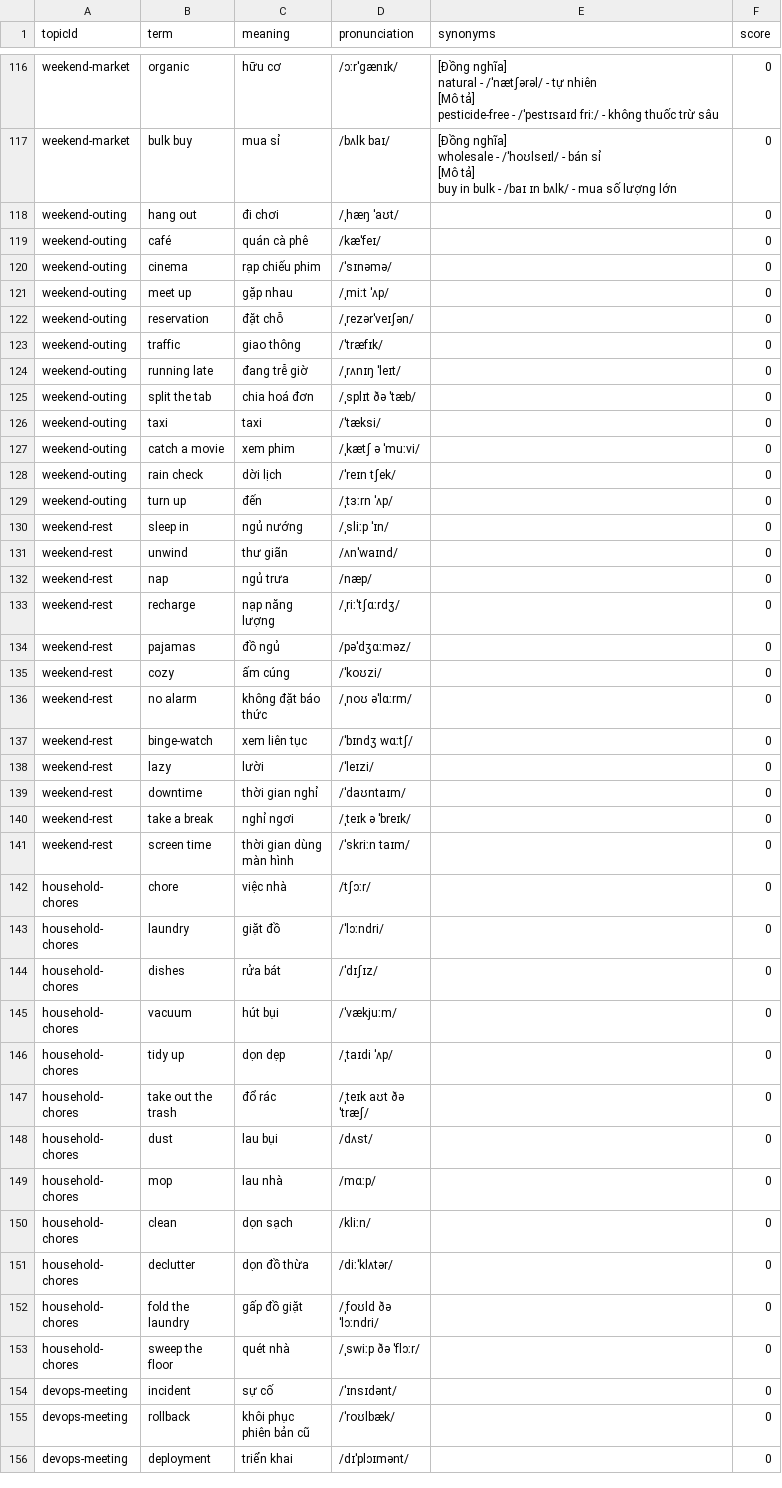
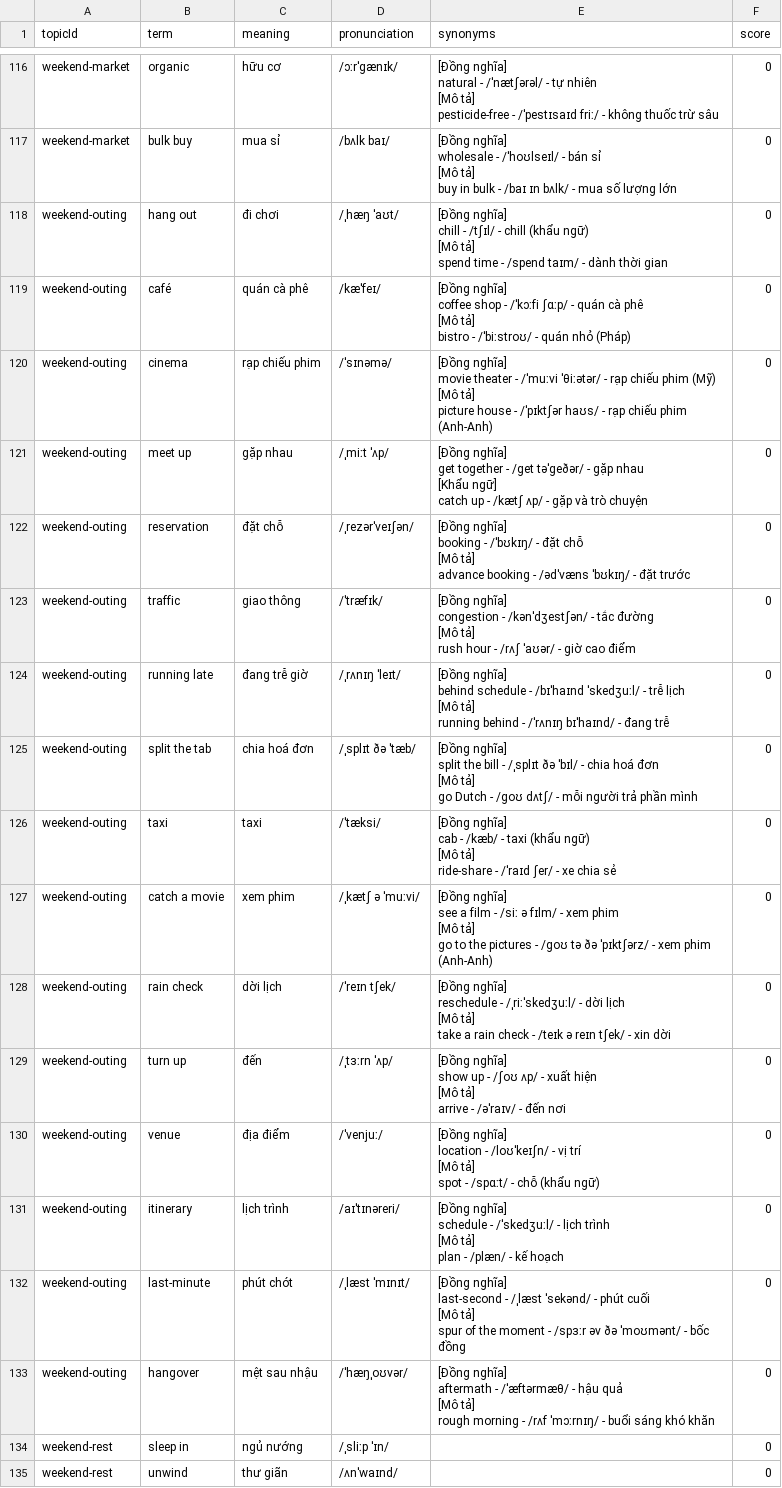
Before and after one commit to tranthaiminhtansoft/lingua-lab, a CSV file: content-source/english/vocabulary.csv, drawn as a sheet; only a part is shown, gaps mark what is left out; the shorter side is filled out with more unchanged rows.

Commit message:
feat: upgrade weekend-outing to IELTS 8.0 level

```diff
--- a/content-source/english/vocabulary.csv
+++ b/content-source/english/vocabulary.csv
@@ -550,14 +550,82 @@ wholesale - /ˈhoʊlseɪl/ - bán sỉ
 buy in bulk - /baɪ ɪn bʌlk/ - mua số lượng lớn",0
-weekend-outing,hang out,đi chơi,/ˌhæŋ ˈaʊt/,,0
-weekend-outing,café,quán cà phê,/kæˈfeɪ/,,0
-weekend-outing,cinema,rạp chiếu phim,/ˈsɪnəmə/,,0
-weekend-outing,meet up,gặp nhau,/ˌmiːt ˈʌp/,,0
-weekend-outing,reservation,đặt chỗ,/ˌrezərˈveɪʃən/,,0
-weekend-outing,traffic,giao thông,/ˈtræfɪk/,,0
-weekend-outing,running late,đang trễ giờ,/ˌrʌnɪŋ ˈleɪt/,,0
-weekend-outing,split the tab,chia hoá đơn,/ˌsplɪt ðə ˈtæb/,,0
-weekend-outing,taxi,taxi,/ˈtæksi/,,0
-weekend-outing,catch a movie,xem phim,/ˌkætʃ ə ˈmuːvi/,,0
-weekend-outing,rain check,dời lịch,/ˈreɪn tʃek/,,0
-weekend-outing,turn up,đến,/ˌtɜːrn ˈʌp/,,0
+weekend-outing,hang out,đi chơi,/ˌhæŋ ˈaʊt/,"[Đồng nghĩa]
+chill - /tʃɪl/ - chill (khẩu ngữ)
+
+[Mô tả]
+spend time - /spend taɪm/ - dành thời gian",0
+weekend-outing,café,quán cà phê,/kæˈfeɪ/,"[Đồng nghĩa]
+coffee shop - /ˈkɔːfi ʃɑːp/ - quán cà phê
+
+[Mô tả]
+bistro - /ˈbiːstroʊ/ - quán nhỏ (Pháp)",0
+weekend-outing,cinema,rạp chiếu phim,/ˈsɪnəmə/,"[Đồng nghĩa]
+movie theater - /ˈmuːvi ˈθiːətər/ - rạp chiếu phim (Mỹ)
+
+[Mô tả]
+picture house - /ˈpɪktʃər haʊs/ - rạp chiếu phim (Anh-Anh)",0
+weekend-outing,meet up,gặp nhau,/ˌmiːt ˈʌp/,"[Đồng nghĩa]
+get together - /ɡet təˈɡeðər/ - gặp nhau
+
+[Khẩu ngữ]
+catch up - /kætʃ ʌp/ - gặp và trò chuyện",0
+weekend-outing,reservation,đặt chỗ,/ˌrezərˈveɪʃən/,"[Đồng nghĩa]
+booking - /ˈbʊkɪŋ/ - đặt chỗ
+
+[Mô tả]
+advance booking - /ədˈvæns ˈbʊkɪŋ/ - đặt trước",0
+weekend-outing,traffic,giao thông,/ˈtræfɪk/,"[Đồng nghĩa]
+congestion - /kənˈdʒestʃən/ - tắc đường
+
+[Mô tả]
+rush hour - /rʌʃ ˈaʊər/ - giờ cao điểm",0
+weekend-outing,running late,đang trễ giờ,/ˌrʌnɪŋ ˈleɪt/,"[Đồng nghĩa]
+behind schedule - /bɪˈhaɪnd ˈskedʒuːl/ - trễ lịch
+
+[Mô tả]
+running behind - /ˈrʌnɪŋ bɪˈhaɪnd/ - đang trễ",0
+weekend-outing,split the tab,chia hoá đơn,/ˌsplɪt ðə ˈtæb/,"[Đồng nghĩa]
+split the bill - /ˌsplɪt ðə ˈbɪl/ - chia hoá đơn
+
+[Mô tả]
+go Dutch - /ɡoʊ dʌtʃ/ - mỗi người trả phần mình",0
+weekend-outing,taxi,taxi,/ˈtæksi/,"[Đồng nghĩa]
+cab - /kæb/ - taxi (khẩu ngữ)
+
+[Mô tả]
+ride-share - /ˈraɪd ʃer/ - xe chia sẻ",0
+weekend-outing,catch a movie,xem phim,/ˌkætʃ ə ˈmuːvi/,"[Đồng nghĩa]
+see a film - /siː ə fɪlm/ - xem phim
+
+[Mô tả]
+go to the pictures - /ɡoʊ tə ðə ˈpɪktʃərz/ - xem phim (Anh-Anh)",0
+weekend-outing,rain check,dời lịch,/ˈreɪn tʃek/,"[Đồng nghĩa]
+reschedule - /ˌriːˈskedʒuːl/ - dời lịch
+
+[Mô tả]
+take a rain check - /teɪk ə reɪn tʃek/ - xin dời",0
+weekend-outing,turn up,đến,/ˌtɜːrn ˈʌp/,"[Đồng nghĩa]
+show up - /ʃoʊ ʌp/ - xuất hiện
+
+[Mô tả]
+arrive - /əˈraɪv/ - đến nơi",0
+weekend-outing,venue,địa điểm,/ˈvenjuː/,"[Đồng nghĩa]
+location - /loʊˈkeɪʃn/ - vị trí
+
+[Mô tả]
+spot - /spɑːt/ - chỗ (khẩu ngữ)",0
+weekend-outing,itinerary,lịch trình,/aɪˈtɪnəreri/,"[Đồng nghĩa]
+schedule - /ˈskedʒuːl/ - lịch trình
+
+[Mô tả]
+plan - /plæn/ - kế hoạch",0
+weekend-outing,last-minute,phút chót,/ˌlæst ˈmɪnɪt/,"[Đồng nghĩa]
+last-second - /ˌlæst ˈsekənd/ - phút cuối
+
+[Mô tả]
+spur of the moment - /spɜːr əv ðə ˈmoʊmənt/ - bốc đồng",0
+weekend-outing,hangover,mệt sau nhậu,/ˈhæŋˌoʊvər/,"[Đồng nghĩa]
+aftermath - /ˈæftərmæθ/ - hậu quả
+
+[Mô tả]
+rough morning - /rʌf ˈmɔːrnɪŋ/ - buổi sáng khó khăn",0
 weekend-rest,sleep in,ngủ nướng,/ˌsliːp ˈɪn/,,0
```
Also changed, not shown: content-source/english/dialogue.csv, content-source/english/grammar.csv, 2 other files.
